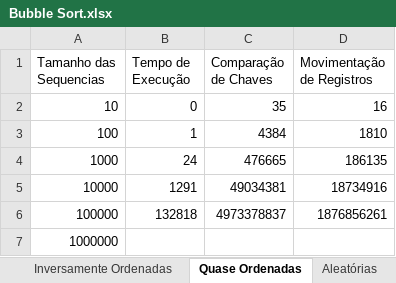
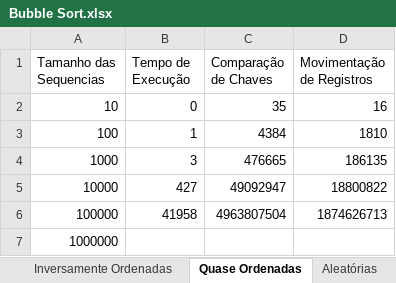
Before and after one commit to NycolasR/Projeto-AA, an Excel workbook: projeto.aa/src/main/resources/planilhas/Bubble Sort.xlsx, sheet Quase Ordenadas, drawn as a sheet; values as stored, in another font and other column widths than the file's, no borders; the diff names each change by its address in the sheet, - before the commit and + after, or states it on an @@ line.

```diff
--- a/projeto.aa/src/main/resources/planilhas/Bubble Sort.xlsx (sheet Quase Ordenadas)
+++ b/projeto.aa/src/main/resources/planilhas/Bubble Sort.xlsx (sheet Quase Ordenadas)
-B4 (Tempo de Execução): 24
+B4 (Tempo de Execução): 3
-B5 (Tempo de Execução): 1291
+B5 (Tempo de Execução): 427
-C5 (Comparação de Chaves): 49034381
+C5 (Comparação de Chaves): 49092947
-D5 (Movimentação de Registros): 18734916
+D5 (Movimentação de Registros): 18800822
-B6 (Tempo de Execução): 132818
+B6 (Tempo de Execução): 41958
-C6 (Comparação de Chaves): 4973378837
+C6 (Comparação de Chaves): 4963807504
-D6 (Movimentação de Registros): 1876856261
+D6 (Movimentação de Registros): 1874626713
```
Also changed, not shown: sheet Aleatórias, sheet Inversamente Ordenadas, sheet Ordenadas, 2 other files.
